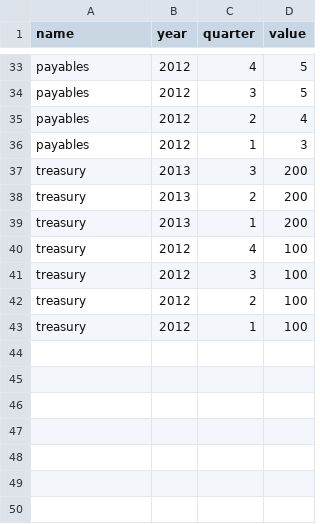
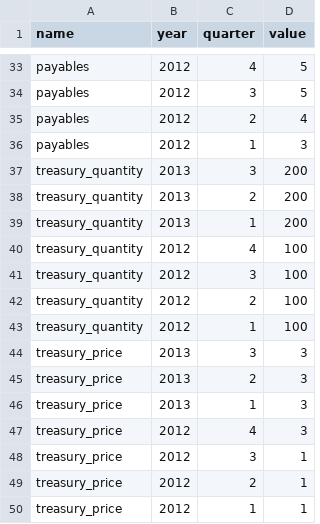
Before and after one commit to zkourouma/Projectionist, a CSV file: db/balance_metrics.csv, drawn as a sheet; only a part is shown, gaps mark what is left out.

Commit message:
add balance sheet meta stats, add share price and quantity

```diff
--- a/db/balance_metrics.csv
+++ b/db/balance_metrics.csv
@@ -36,8 +36,15 @@ payables,2012,2,4
 payables,2012,1,3
-treasury,2013,3,200
-treasury,2013,2,200
-treasury,2013,1,200
-treasury,2012,4,100
-treasury,2012,3,100
-treasury,2012,2,100
-treasury,2012,1,100
+treasury_quantity,2013,3,200
+treasury_quantity,2013,2,200
+treasury_quantity,2013,1,200
+treasury_quantity,2012,4,100
+treasury_quantity,2012,3,100
+treasury_quantity,2012,2,100
+treasury_quantity,2012,1,100
+treasury_price,2013,3,3
+treasury_price,2013,2,3
+treasury_price,2013,1,3
+treasury_price,2012,4,3
+treasury_price,2012,3,1
+treasury_price,2012,2,1
+treasury_price,2012,1,1
```
Also changed, not shown: 8 other files.
